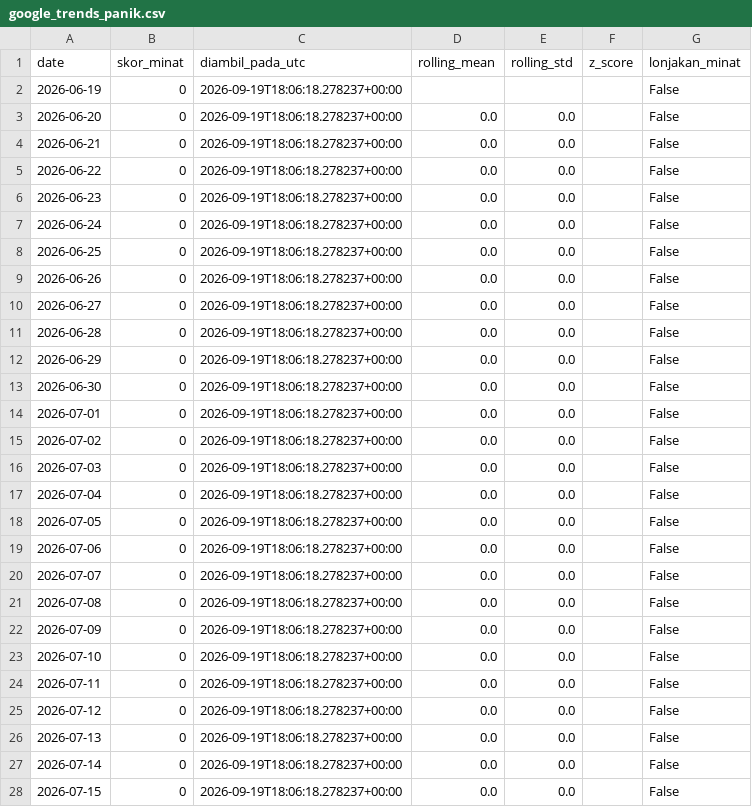
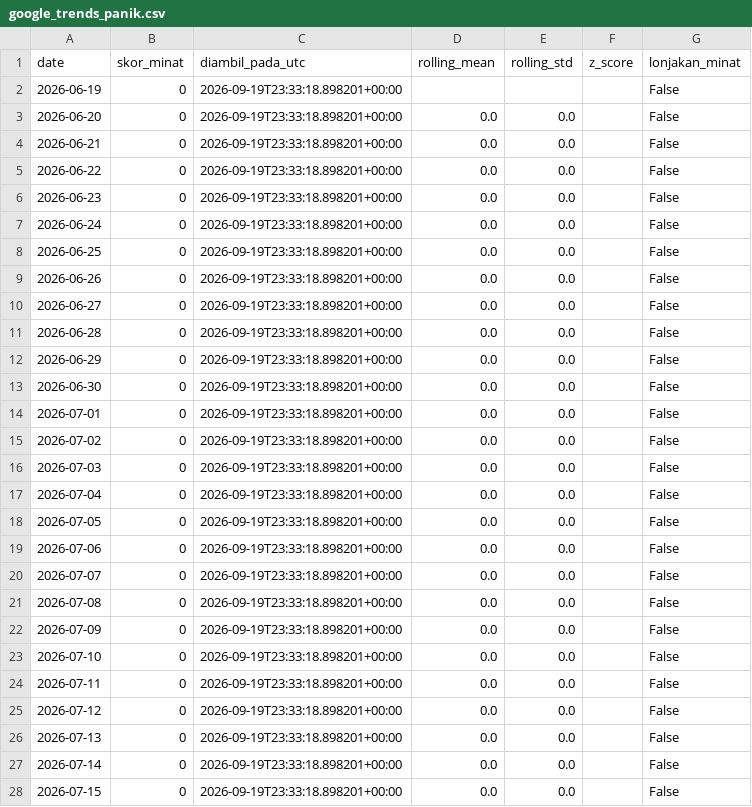
Before and after one commit to mrafiraamadhan/sigap-pangan-diy, a CSV file: data/google_trends_panik.csv, drawn as a sheet; only a part is shown; the diff covers the shown part only.

```diff
--- a/data/google_trends_panik.csv
+++ b/data/google_trends_panik.csv
@@ -1,28 +1,28 @@
 date,skor_minat,diambil_pada_utc,rolling_mean,rolling_std,z_score,lonjakan_minat
-2026-06-19,0,2026-09-19T18:06:18.278237+00:00,,,,False
-2026-06-20,0,2026-09-19T18:06:18.278237+00:00,0.0,0.0,,False
-2026-06-21,0,2026-09-19T18:06:18.278237+00:00,0.0,0.0,,False
-2026-06-22,0,2026-09-19T18:06:18.278237+00:00,0.0,0.0,,False
-2026-06-23,0,2026-09-19T18:06:18.278237+00:00,0.0,0.0,,False
-2026-06-24,0,2026-09-19T18:06:18.278237+00:00,0.0,0.0,,False
-2026-06-25,0,2026-09-19T18:06:18.278237+00:00,0.0,0.0,,False
-2026-06-26,0,2026-09-19T18:06:18.278237+00:00,0.0,0.0,,False
-2026-06-27,0,2026-09-19T18:06:18.278237+00:00,0.0,0.0,,False
-2026-06-28,0,2026-09-19T18:06:18.278237+00:00,0.0,0.0,,False
-2026-06-29,0,2026-09-19T18:06:18.278237+00:00,0.0,0.0,,False
-2026-06-30,0,2026-09-19T18:06:18.278237+00:00,0.0,0.0,,False
-2026-07-01,0,2026-09-19T18:06:18.278237+00:00,0.0,0.0,,False
-2026-07-02,0,2026-09-19T18:06:18.278237+00:00,0.0,0.0,,False
-2026-07-03,0,2026-09-19T18:06:18.278237+00:00,0.0,0.0,,False
-2026-07-04,0,2026-09-19T18:06:18.278237+00:00,0.0,0.0,,False
-2026-07-05,0,2026-09-19T18:06:18.278237+00:00,0.0,0.0,,False
-2026-07-06,0,2026-09-19T18:06:18.278237+00:00,0.0,0.0,,False
-2026-07-07,0,2026-09-19T18:06:18.278237+00:00,0.0,0.0,,False
-2026-07-08,0,2026-09-19T18:06:18.278237+00:00,0.0,0.0,,False
-2026-07-09,0,2026-09-19T18:06:18.278237+00:00,0.0,0.0,,False
-2026-07-10,0,2026-09-19T18:06:18.278237+00:00,0.0,0.0,,False
-2026-07-11,0,2026-09-19T18:06:18.278237+00:00,0.0,0.0,,False
-2026-07-12,0,2026-09-19T18:06:18.278237+00:00,0.0,0.0,,False
-2026-07-13,0,2026-09-19T18:06:18.278237+00:00,0.0,0.0,,False
-2026-07-14,0,2026-09-19T18:06:18.278237+00:00,0.0,0.0,,False
-2026-07-15,0,2026-09-19T18:06:18.278237+00:00,0.0,0.0,,False
+2026-06-19,0,2026-09-19T23:33:18.898201+00:00,,,,False
+2026-06-20,0,2026-09-19T23:33:18.898201+00:00,0.0,0.0,,False
+2026-06-21,0,2026-09-19T23:33:18.898201+00:00,0.0,0.0,,False
+2026-06-22,0,2026-09-19T23:33:18.898201+00:00,0.0,0.0,,False
+2026-06-23,0,2026-09-19T23:33:18.898201+00:00,0.0,0.0,,False
+2026-06-24,0,2026-09-19T23:33:18.898201+00:00,0.0,0.0,,False
+2026-06-25,0,2026-09-19T23:33:18.898201+00:00,0.0,0.0,,False
+2026-06-26,0,2026-09-19T23:33:18.898201+00:00,0.0,0.0,,False
+2026-06-27,0,2026-09-19T23:33:18.898201+00:00,0.0,0.0,,False
+2026-06-28,0,2026-09-19T23:33:18.898201+00:00,0.0,0.0,,False
+2026-06-29,0,2026-09-19T23:33:18.898201+00:00,0.0,0.0,,False
+2026-06-30,0,2026-09-19T23:33:18.898201+00:00,0.0,0.0,,False
+2026-07-01,0,2026-09-19T23:33:18.898201+00:00,0.0,0.0,,False
+2026-07-02,0,2026-09-19T23:33:18.898201+00:00,0.0,0.0,,False
+2026-07-03,0,2026-09-19T23:33:18.898201+00:00,0.0,0.0,,False
+2026-07-04,0,2026-09-19T23:33:18.898201+00:00,0.0,0.0,,False
+2026-07-05,0,2026-09-19T23:33:18.898201+00:00,0.0,0.0,,False
+2026-07-06,0,2026-09-19T23:33:18.898201+00:00,0.0,0.0,,False
+2026-07-07,0,2026-09-19T23:33:18.898201+00:00,0.0,0.0,,False
+2026-07-08,0,2026-09-19T23:33:18.898201+00:00,0.0,0.0,,False
+2026-07-09,0,2026-09-19T23:33:18.898201+00:00,0.0,0.0,,False
+2026-07-10,0,2026-09-19T23:33:18.898201+00:00,0.0,0.0,,False
+2026-07-11,0,2026-09-19T23:33:18.898201+00:00,0.0,0.0,,False
+2026-07-12,0,2026-09-19T23:33:18.898201+00:00,0.0,0.0,,False
+2026-07-13,0,2026-09-19T23:33:18.898201+00:00,0.0,0.0,,False
+2026-07-14,0,2026-09-19T23:33:18.898201+00:00,0.0,0.0,,False
+2026-07-15,0,2026-09-19T23:33:18.898201+00:00,0.0,0.0,,False
```
Also changed, not shown: 66 edited cells elsewhere in this file, data/prakiraan_harga.csv, docs/data/google_trends_panik.csv, 3 other files.
